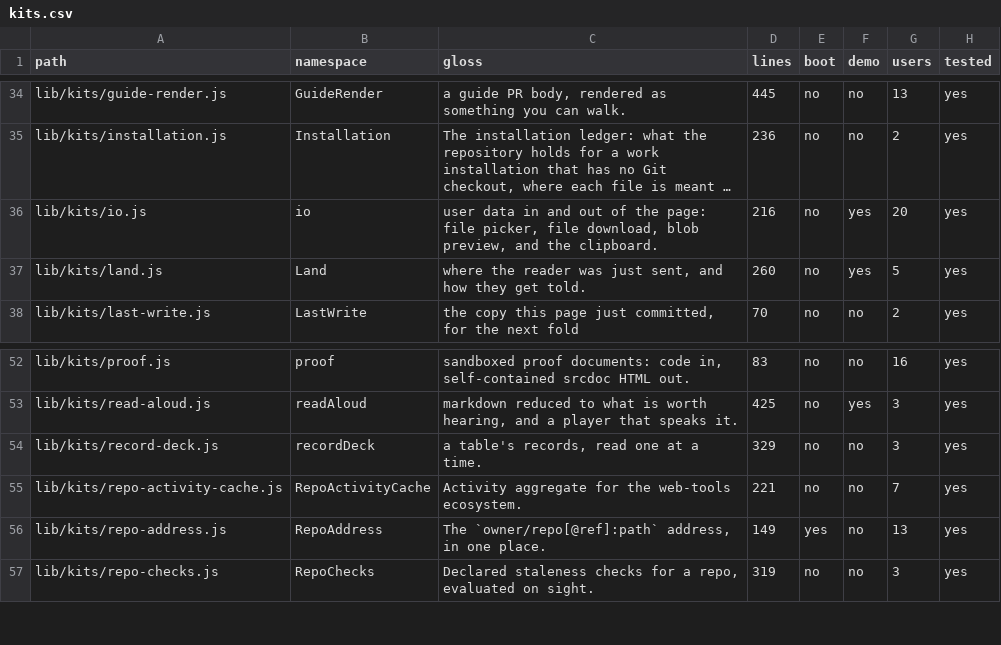
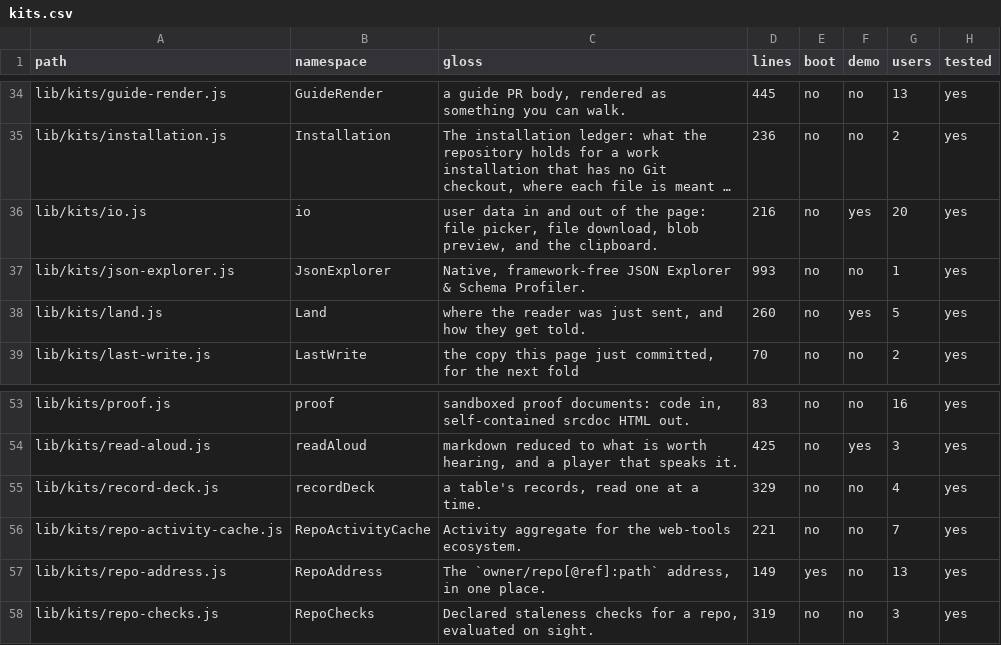
Before and after one commit to mehrlander/web-tools, a CSV file: docs/kits.csv, drawn as a sheet; only a part is shown, gaps mark what is left out; long unchanged cells end in …; addresses are those after the commit; the diff names each change by its address in the sheet, - before the commit and + after, or states it on an @@ line.

```diff
--- a/docs/kits.csv
+++ b/docs/kits.csv
+row 37: lib/kits/json-explorer.js | JsonExplorer | Native, framework-free JSON Explorer & Schema Profiler. | 993 | no | no | 1 | yes
-G55 (users): 3
+G55 (users): 4
```
Also changed, not shown: docs/docs.csv, docs/tests.csv, 10 other files.
